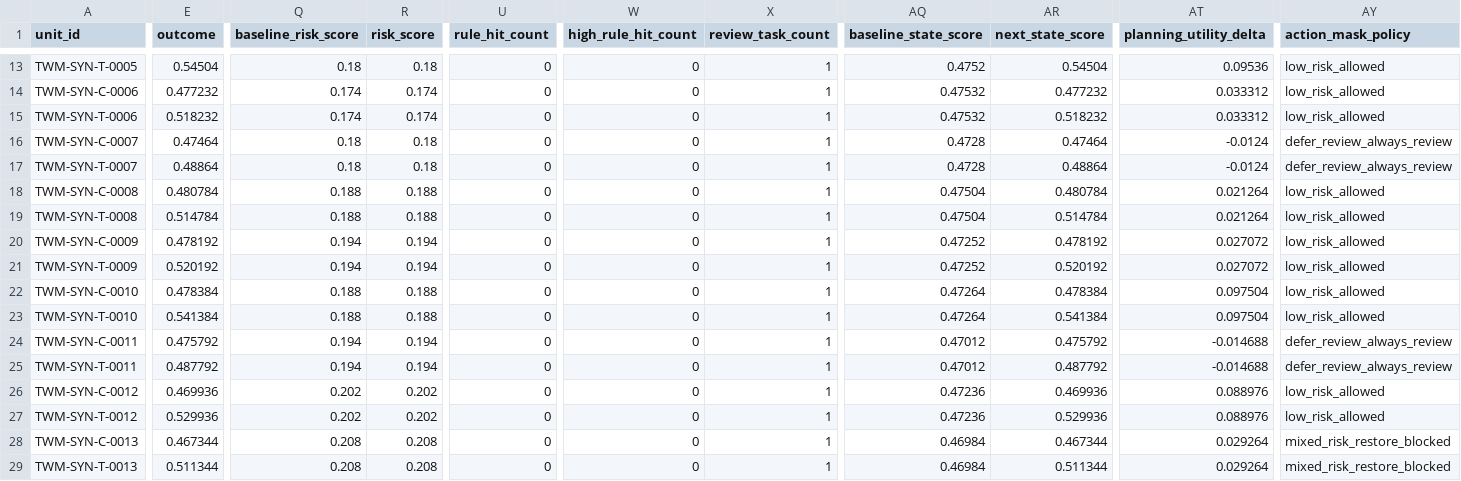
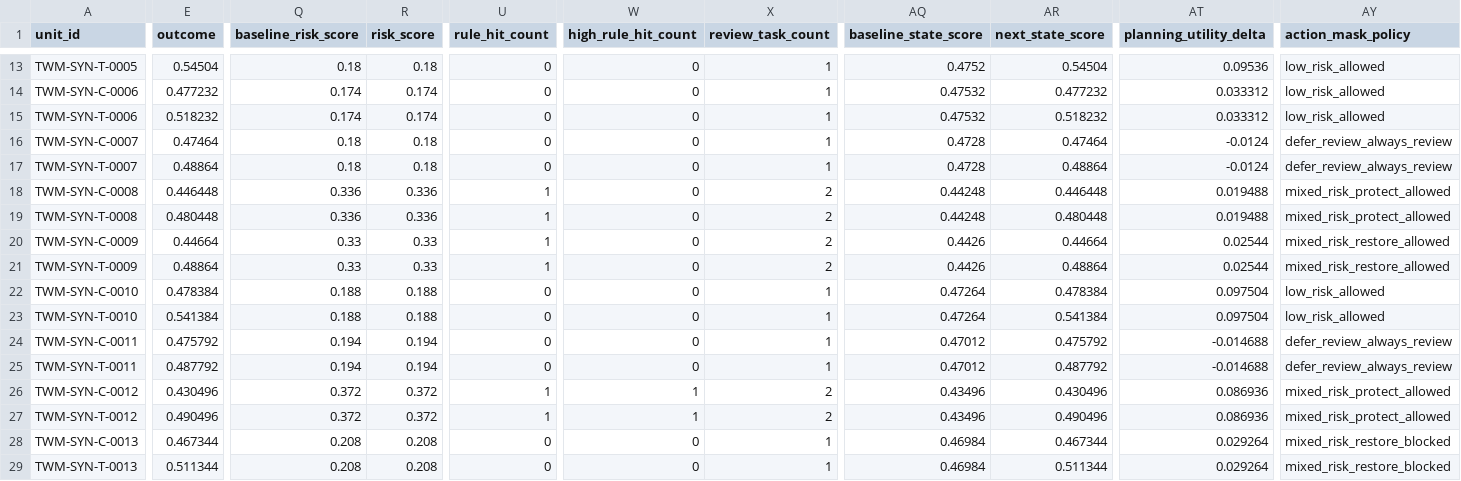
Before and after one commit to zhouning/gisdataagent, a CSV file: docs/reports/twm_synthetic_experiment_foundation.csv, drawn as a sheet; only a part is shown, gaps mark what is left out; the diff covers the shown part only; the diff names each change by its address in the sheet, - before the commit and + after, or states it on an @@ line.

```diff
--- a/docs/reports/twm_synthetic_experiment_foundation.csv
+++ b/docs/reports/twm_synthetic_experiment_foundation.csv
-E18 (outcome): 0.480784
+E18 (outcome): 0.446448
-Q18:Q19 (baseline_risk_score): 0.188
+Q18:Q19 (baseline_risk_score): 0.336
-R18:R19 (risk_score): 0.188
+R18:R19 (risk_score): 0.336
-U18:U21 (rule_hit_count): 0
+U18:U21 (rule_hit_count): 1
-X18:X21 (review_task_count): 1
+X18:X21 (review_task_count): 2
-AQ18:AQ19 (baseline_state_score): 0.47504
+AQ18:AQ19 (baseline_state_score): 0.44248
-AR18 (next_state_score): 0.480784
+AR18 (next_state_score): 0.446448
-AT18:AT19 (planning_utility_delta): 0.021264
+AT18:AT19 (planning_utility_delta): 0.019488
-AY18:AY19 (action_mask_policy): low_risk_allowed
+AY18:AY19 (action_mask_policy): mixed_risk_protect_allowed
-E19 (outcome): 0.514784
+E19 (outcome): 0.480448
-AR19 (next_state_score): 0.514784
+AR19 (next_state_score): 0.480448
-E20 (outcome): 0.478192
+E20 (outcome): 0.44664
-Q20:Q21 (baseline_risk_score): 0.194
+Q20:Q21 (baseline_risk_score): 0.33
-R20:R21 (risk_score): 0.194
+R20:R21 (risk_score): 0.33
-AQ20:AQ21 (baseline_state_score): 0.47252
+AQ20:AQ21 (baseline_state_score): 0.4426
-AR20 (next_state_score): 0.478192
+AR20 (next_state_score): 0.44664
-AT20:AT21 (planning_utility_delta): 0.027072
+AT20:AT21 (planning_utility_delta): 0.02544
-AY20:AY21 (action_mask_policy): low_risk_allowed
+AY20:AY21 (action_mask_policy): mixed_risk_restore_allowed
-E21 (outcome): 0.520192
+E21 (outcome): 0.48864
-AR21 (next_state_score): 0.520192
+AR21 (next_state_score): 0.48864
-E26 (outcome): 0.469936
+E26 (outcome): 0.430496
-Q26:Q27 (baseline_risk_score): 0.202
+Q26:Q27 (baseline_risk_score): 0.372
-R26:R27 (risk_score): 0.202
+R26:R27 (risk_score): 0.372
-U26:U27 (rule_hit_count): 0
+U26:U27 (rule_hit_count): 1
-W26:W27 (high_rule_hit_count): 0
+W26:W27 (high_rule_hit_count): 1
-X26:X27 (review_task_count): 1
+X26:X27 (review_task_count): 2
-AQ26:AQ27 (baseline_state_score): 0.47236
+AQ26:AQ27 (baseline_state_score): 0.43496
-AR26 (next_state_score): 0.469936
+AR26 (next_state_score): 0.430496
-AT26:AT27 (planning_utility_delta): 0.088976
+AT26:AT27 (planning_utility_delta): 0.086936
-AY26:AY27 (action_mask_policy): low_risk_allowed
+AY26:AY27 (action_mask_policy): mixed_risk_protect_allowed
-E27 (outcome): 0.529936
+E27 (outcome): 0.490496
-AR27 (next_state_score): 0.529936
+AR27 (next_state_score): 0.490496
```
Also changed, not shown: 130 edited cells elsewhere in this file, docs/reports/twm_production_observed_history_template.csv, docs/reports/twm_structural_validation_observed_history.csv, 42 other files.
